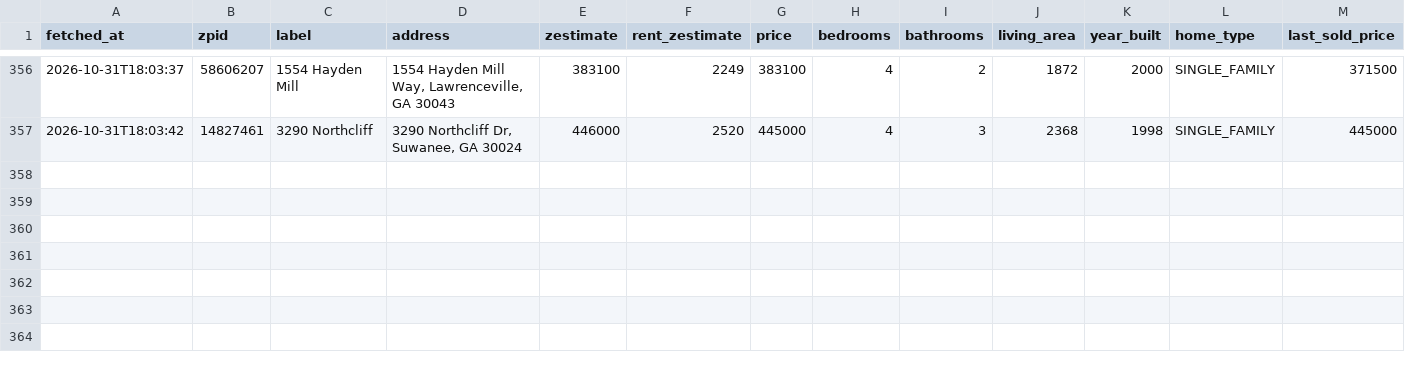
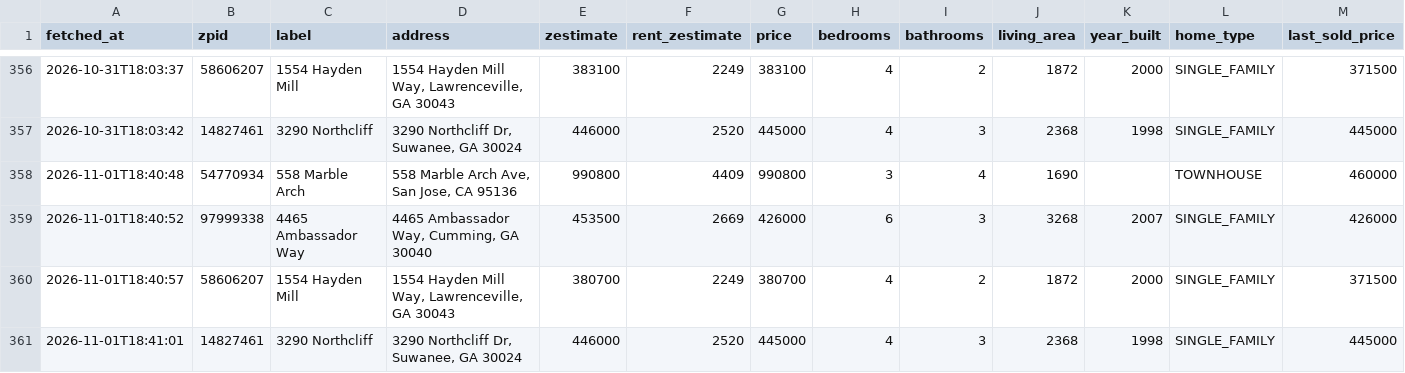
Before and after one commit to hpushparaj/zillow-dashboard, a CSV file: data/snapshots.csv, drawn as a sheet; only a part is shown, gaps mark what is left out; rows hold the shown columns only; the diff names each change by its address in the sheet, - before the commit and + after, or states it on an @@ line.

```diff
--- a/data/snapshots.csv
+++ b/data/snapshots.csv
+row 358: 2026-11-01T18:40:48 | 54770934 | 558 Marble Arch | 558 Marble Arch Ave, San Jose, CA 95136 | 990800 | 4409 | 990800 | 3 | 4 | 1690 |  | TOWNHOUSE | 460000
+row 359: 2026-11-01T18:40:52 | 97999338 | 4465 Ambassador Way | 4465 Ambassador Way, Cumming, GA 30040 | 453500 | 2669 | 426000 | 6 | 3 | 3268 | 2007 | SINGLE_FAMILY | 426000
+row 360: 2026-11-01T18:40:57 | 58606207 | 1554 Hayden Mill | 1554 Hayden Mill Way, Lawrenceville, GA 30043 | 380700 | 2249 | 380700 | 4 | 2 | 1872 | 2000 | SINGLE_FAMILY | 371500
+row 361: 2026-11-01T18:41:01 | 14827461 | 3290 Northcliff | 3290 Northcliff Dr, Suwanee, GA 30024 | 446000 | 2520 | 445000 | 4 | 3 | 2368 | 1998 | SINGLE_FAMILY | 445000
```
